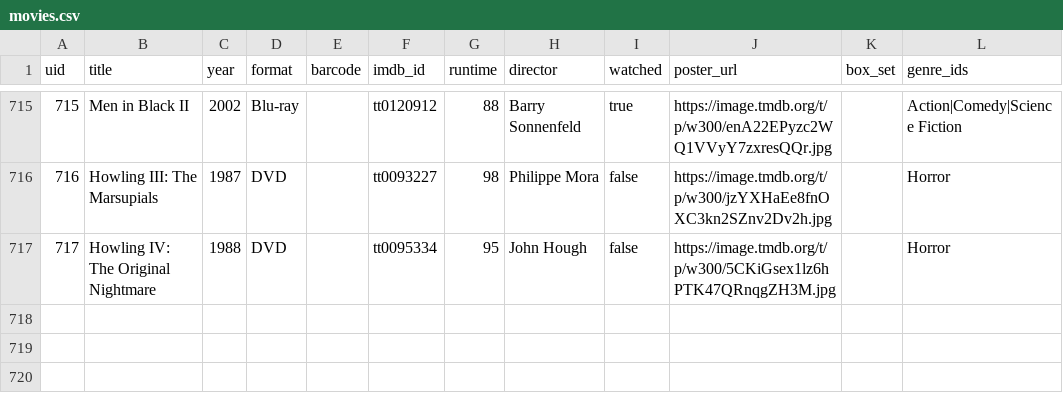
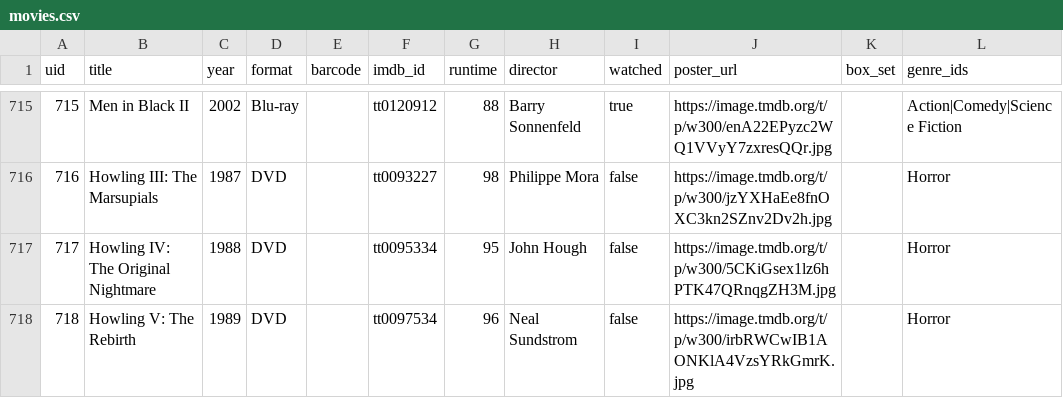
Before and after one commit to wonderdk/bekindrewind, a CSV file: movies.csv, drawn as a sheet; only a part is shown, gaps mark what is left out; the diff names each change by its address in the sheet, - before the commit and + after, or states it on an @@ line.

Commit message:
Add: Howling V: The Rebirth

```diff
--- a/movies.csv
+++ b/movies.csv
+row 718: 718 | Howling V: The Rebirth | 1989 | DVD |  | tt0097534 | 96 | Neal Sundstrom | false | https://image.tmdb.org/t/p/w300/irbRWCwIB1AONKlA4VzsYRkGmrK.jpg |  | Horror
```
